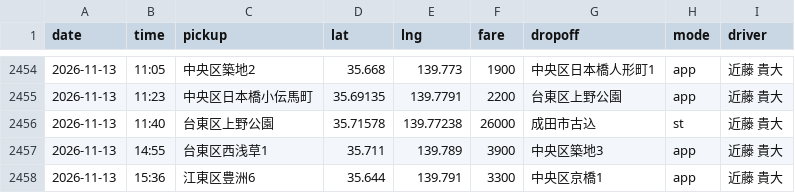
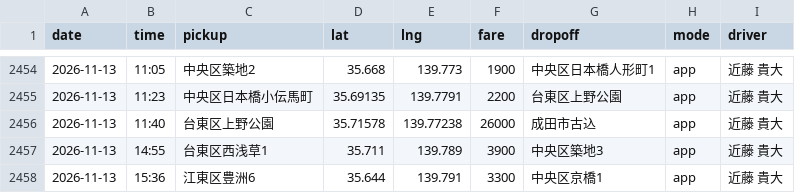
Before and after one commit to kondo-takahiro/taxi-map, a CSV file: rides.csv, drawn as a sheet; only a part is shown, gaps mark what is left out.

```diff
--- a/rides.csv
+++ b/rides.csv
@@ -2455,3 +2455,3 @@
 2026-11-13,11:23,中央区日本橋小伝馬町,35.69135,139.7791,2200,台東区上野公園,app,近藤 貴大
-2026-11-13,11:40,台東区上野公園,35.71578,139.77238,26000,成田市古込,st,近藤 貴大
+2026-11-13,11:40,台東区上野公園,35.71578,139.77238,26000,成田市古込,app,近藤 貴大
 2026-11-13,14:55,台東区西浅草1,35.711,139.789,3900,中央区築地3,app,近藤 貴大
```
